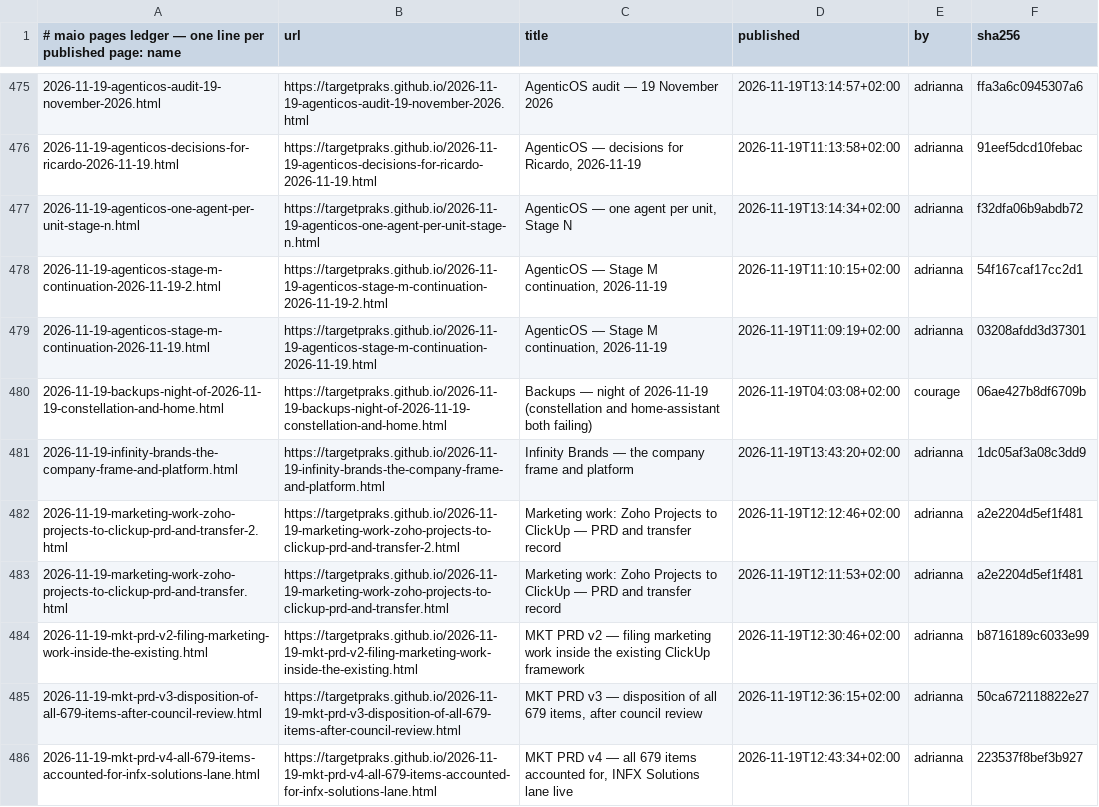
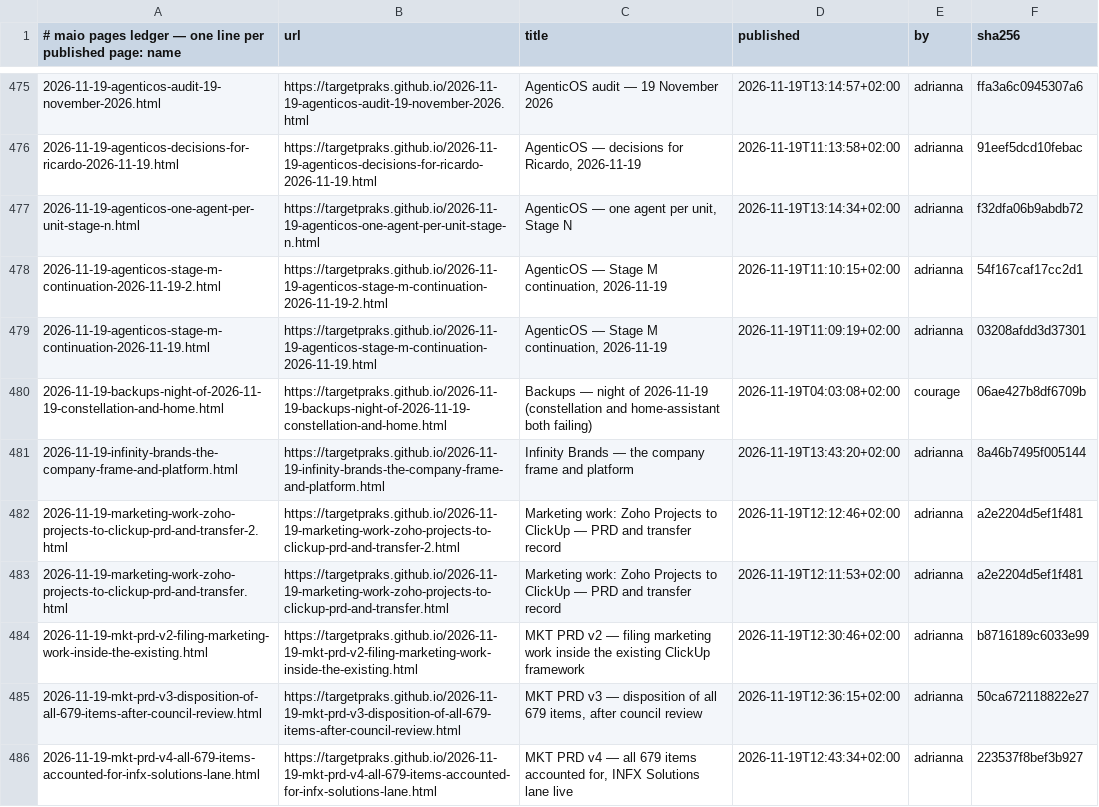
Before and after one commit to targetpraks/targetpraks.github.io, a TSV file: .publish-ledger.tsv, drawn as a sheet; only a part is shown, gaps mark what is left out.

```diff
--- a/.publish-ledger.tsv
+++ b/.publish-ledger.tsv
@@ -480,3 +480,3 @@
 2026-11-19-backups-night-of-2026-11-19-constellation-and-home.html	https://targetpraks.github.io/2026-11-19-backups-night-of-2026-11-19-constellation-and-home.html	Backups — night of 2026-11-19 (constellation and home-assistant both failing)	2026-11-19T04:03:08+02:00	courage	06ae427b8df6709b
-2026-11-19-infinity-brands-the-company-frame-and-platform.html	https://targetpraks.github.io/2026-11-19-infinity-brands-the-company-frame-and-platform.html	Infinity Brands — the company frame and platform	2026-11-19T13:43:20+02:00	adrianna	1dc05af3a08c3dd9
+2026-11-19-infinity-brands-the-company-frame-and-platform.html	https://targetpraks.github.io/2026-11-19-infinity-brands-the-company-frame-and-platform.html	Infinity Brands — the company frame and platform	2026-11-19T13:43:20+02:00	adrianna	8a46b7495f005144
 2026-11-19-marketing-work-zoho-projects-to-clickup-prd-and-transfer-2.html	https://targetpraks.github.io/2026-11-19-marketing-work-zoho-projects-to-clickup-prd-and-transfer-2.html	Marketing work: Zoho Projects to ClickUp — PRD and transfer record	2026-11-19T12:12:46+02:00	adrianna	a2e2204d5ef1f481
```
Also changed, not shown: 1 other file.
